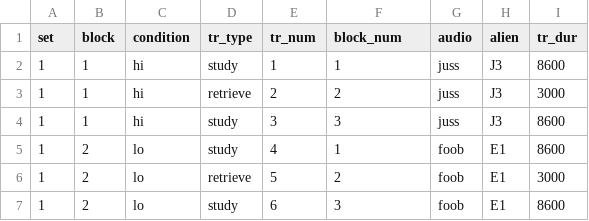
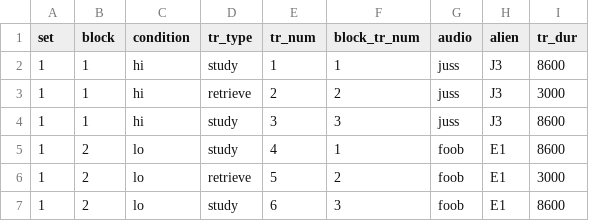
Before and after one commit to rpomper/F32, a CSV file: orders/F32-Teaching-Order-1.csv, drawn as a sheet.

Commit message:
update trial orders
test block pause in ld

```diff
--- a/orders/F32-Teaching-Order-1.csv
+++ b/orders/F32-Teaching-Order-1.csv
@@ -1,2 +1,2 @@
-set,block,condition,tr_type,tr_num,block_num,audio,alien,tr_dur
+set,block,condition,tr_type,tr_num,block_tr_num,audio,alien,tr_dur
 1,1,hi,study,1,1,juss,J3,8600
```
Also changed, not shown: 2 other files.
